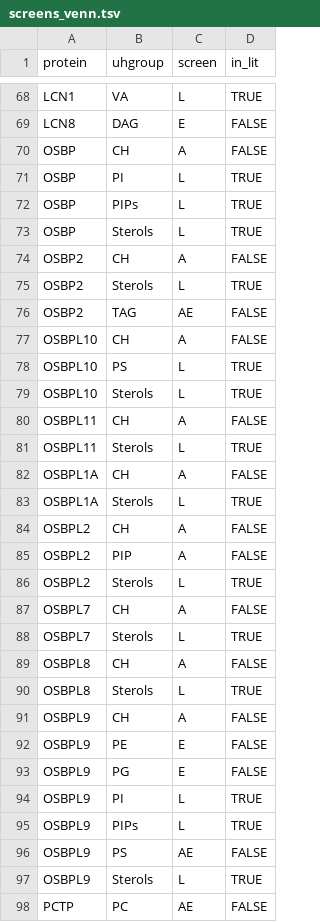
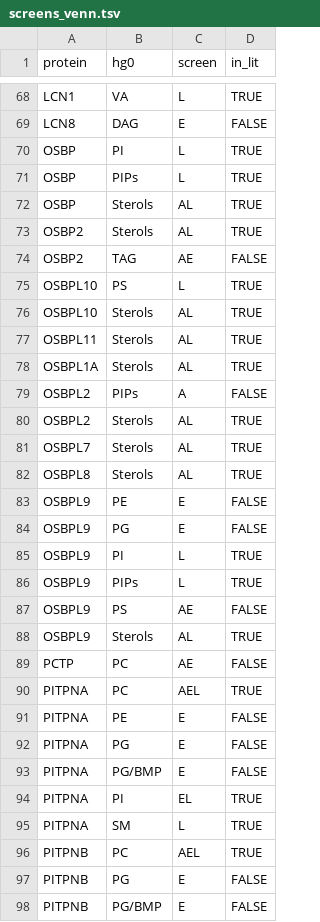
Before and after one commit to saezlab/ltp-figures, a TSV file: screens_venn.tsv, drawn as a sheet; only a part is shown, gaps mark what is left out; the shorter side is filled out with more unchanged rows; removed rows and columns are numbered as before the commit, all else as after; the diff names each change by its address in the sheet, - before the commit and + after, or states it on an @@ line.

Commit message:
heatmap and venn diagram updated new literature ligand set

```diff
--- a/screens_venn.tsv
+++ b/screens_venn.tsv
-B1: uhgroup
+B1: hg0
-row 70: OSBP | CH | A | FALSE
-C72 (screen): L
+C72 (screen): AL
-row 74: OSBP2 | CH | A | FALSE
-C73 (screen): L
+C73 (screen): AL
-row 77: OSBPL10 | CH | A | FALSE
-C76 (screen): L
+C76 (screen): AL
-row 80: OSBPL11 | CH | A | FALSE
-C77 (screen): L
+C77 (screen): AL
-row 82: OSBPL1A | CH | A | FALSE
-C78 (screen): L
+C78 (screen): AL
-row 84: OSBPL2 | CH | A | FALSE
-B79 (hg0): PIP
+B79 (hg0): PIPs
-C80 (screen): L
+C80 (screen): AL
-row 87: OSBPL7 | CH | A | FALSE
-C81 (screen): L
+C81 (screen): AL
-row 89: OSBPL8 | CH | A | FALSE
-C82 (screen): L
+C82 (screen): AL
-row 91: OSBPL9 | CH | A | FALSE
-C88 (screen): L
+C88 (screen): AL
```
Also changed, not shown: 12 other files.
